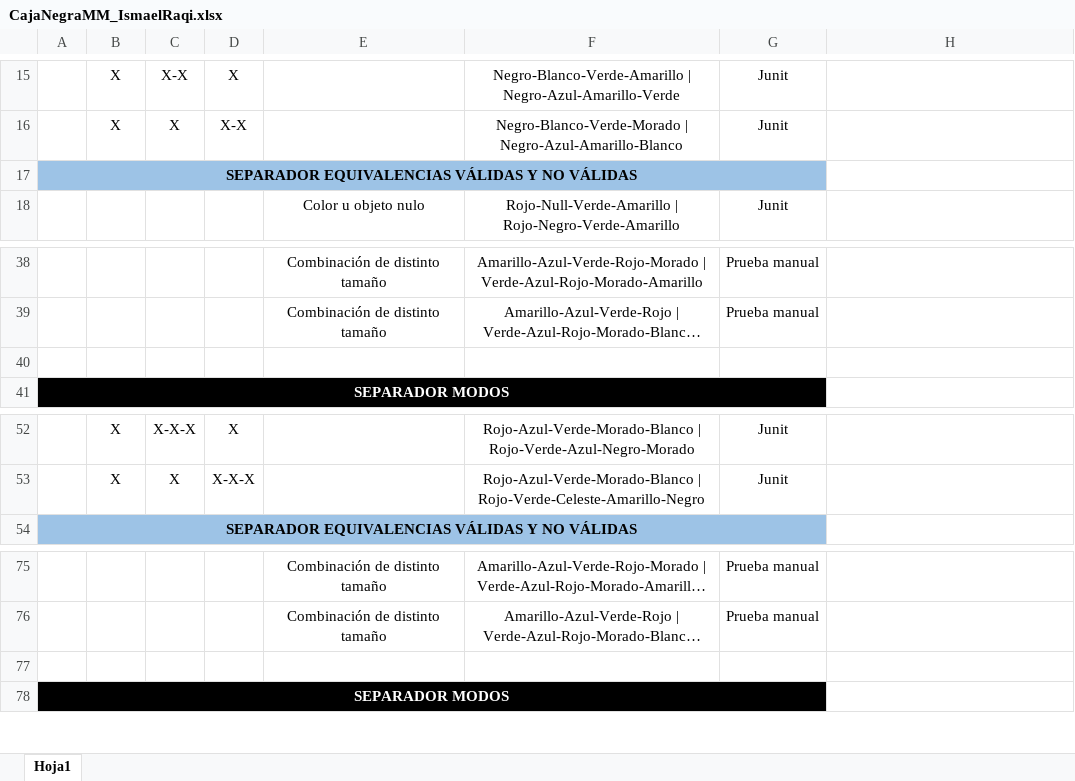
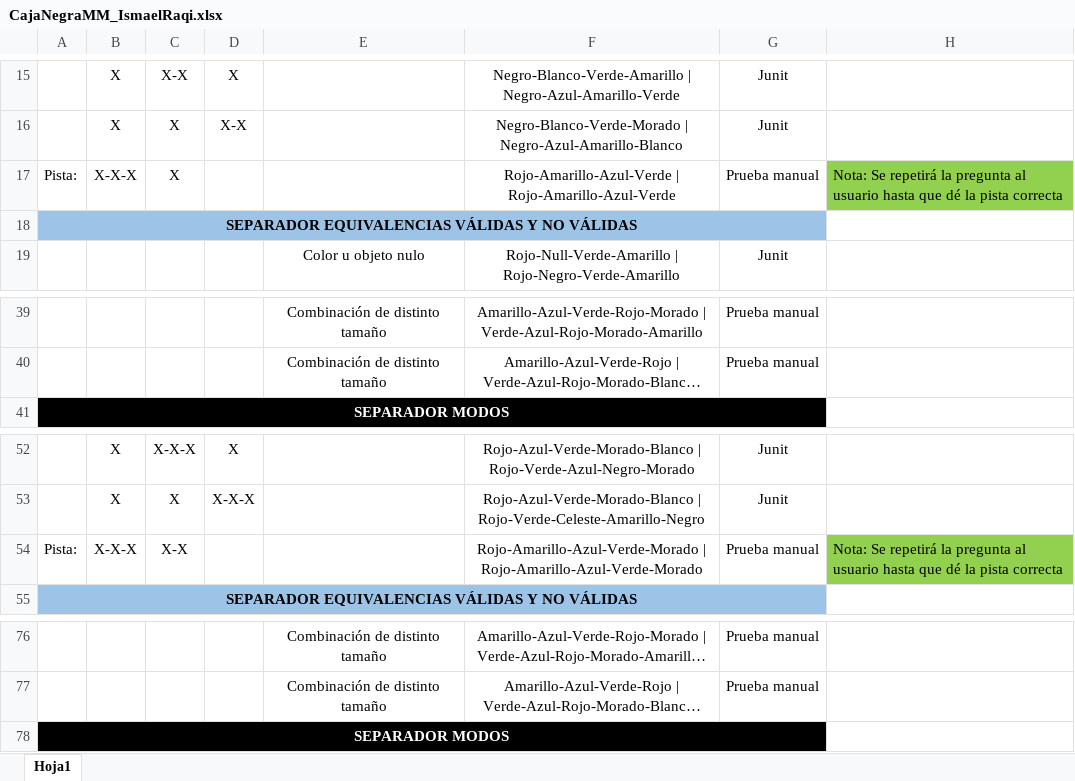
Before and after one commit to IsmaelRP/MasterMindGitHub, an Excel workbook: CajaNegraMM_IsmaelRaqi.xlsx, sheet Hoja1, drawn as a sheet; only a part is shown, gaps mark what is left out; long unchanged cells end in …; values as stored, in another font and other column widths than the file's, no borders; removed rows and columns are numbered as before the commit, all else as after; the diff names each change by its address in the sheet, - before the commit and + after, or states it on an @@ line.

Commit message:
Autorizado por Eva
Añado 2 líneas en caja negra sobre la prueba manual del usuario (se repetirá la pregunta sobre la pista al usuario hasta que se detecte que ha dado la pista correcta)

```diff
--- a/CajaNegraMM_IsmaelRaqi.xlsx (sheet Hoja1)
+++ b/CajaNegraMM_IsmaelRaqi.xlsx (sheet Hoja1)
+row 17: Pista: | X-X-X | X |  |  | Rojo-Amarillo-Azul-Verde | Rojo-Amarillo-Azul-Verde | Prueba manual | Nota: Se repetirá la pregunta al usuario hasta que dé la pista correcta
-row 40: (empty)
+row 54: Pista: | X-X-X | X-X |  |  | Rojo-Amarillo-Azul-Verde-Morado | Rojo-Amarillo-Azul-Verde-Morado | Prueba manual | Nota: Se repetirá la pregunta al usuario hasta que dé la pista correcta
-row 77: (empty)
```
Also changed, not shown: 2 other files.
